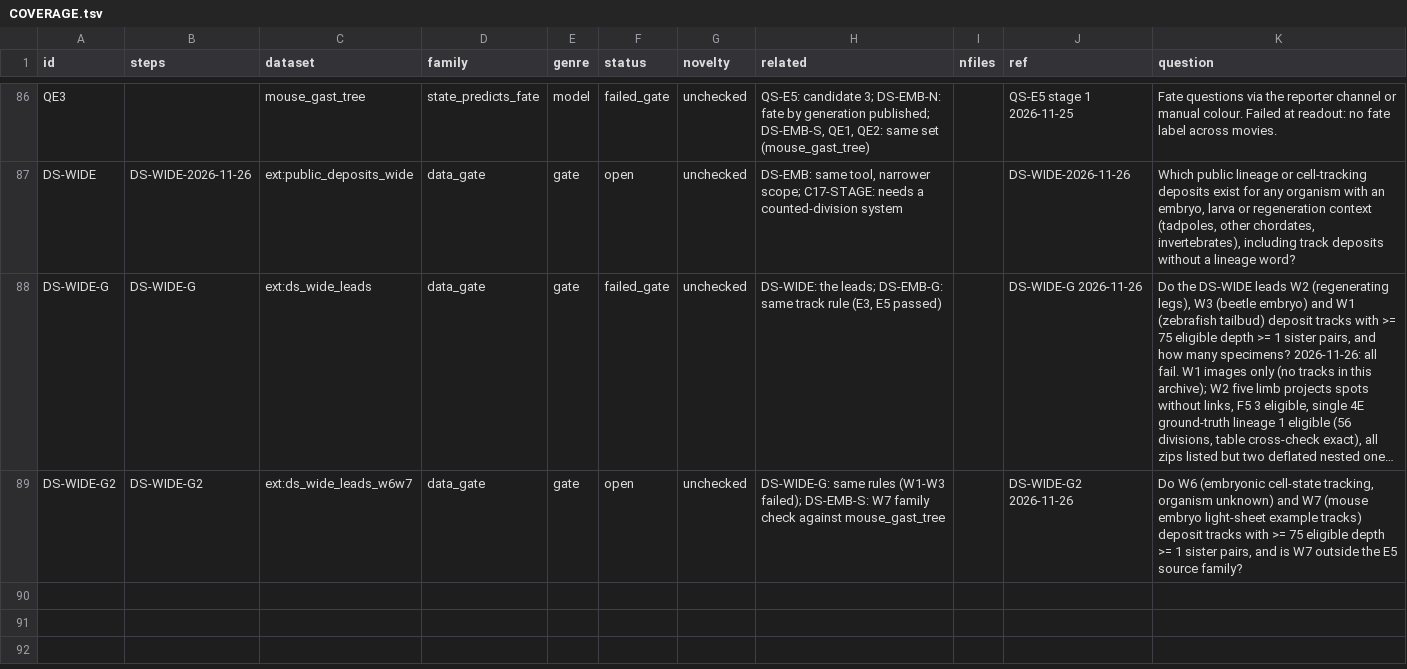
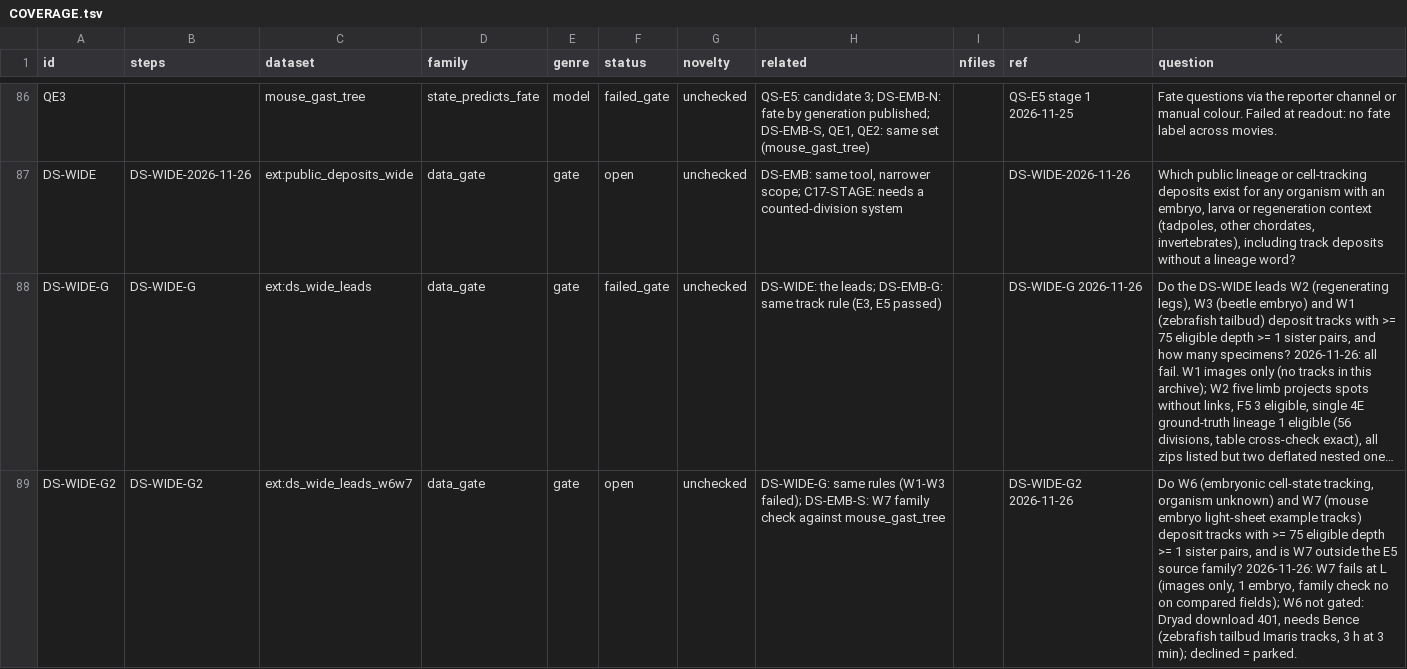
Before and after one commit to krenusz/cellware, a TSV file: experiments/COVERAGE.tsv, drawn as a sheet; only a part is shown, gaps mark what is left out; long unchanged cells end in …; the diff names each change by its address in the sheet, - before the commit and + after, or states it on an @@ line.

```diff
--- a/experiments/COVERAGE.tsv
+++ b/experiments/COVERAGE.tsv
-K89 (question): …source family?
+K89 (question): …source family? 2026-11-26: W7 fails at L (images only, 1 embryo, family check no on compared fields); W6 not gated: Dryad download 401, needs Bence (zebrafish tailbud Imaris tracks, 3 h at 3 min); declined = parked.
```
Also changed, not shown: 1 other file.
